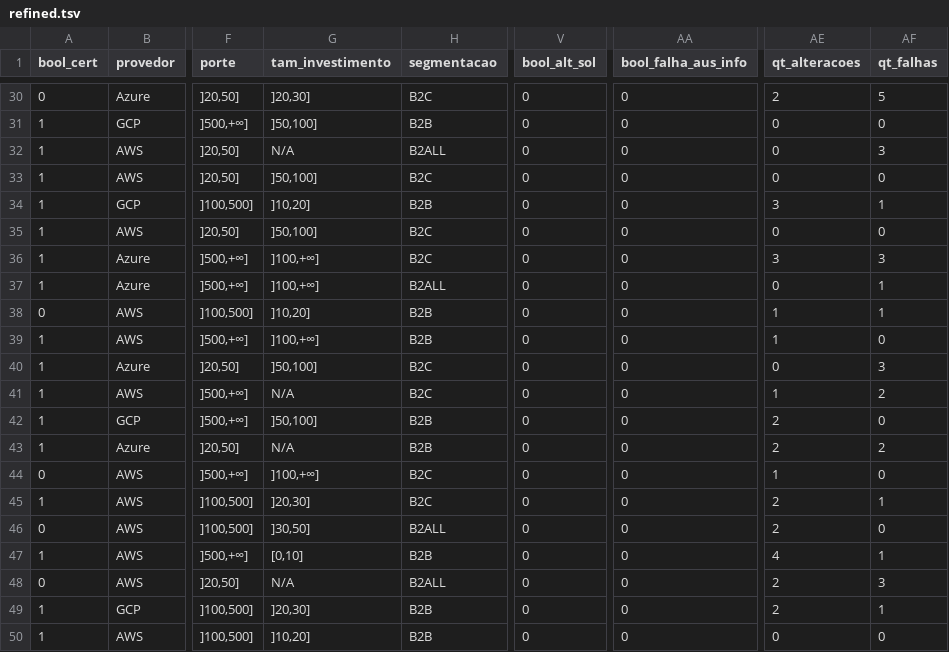
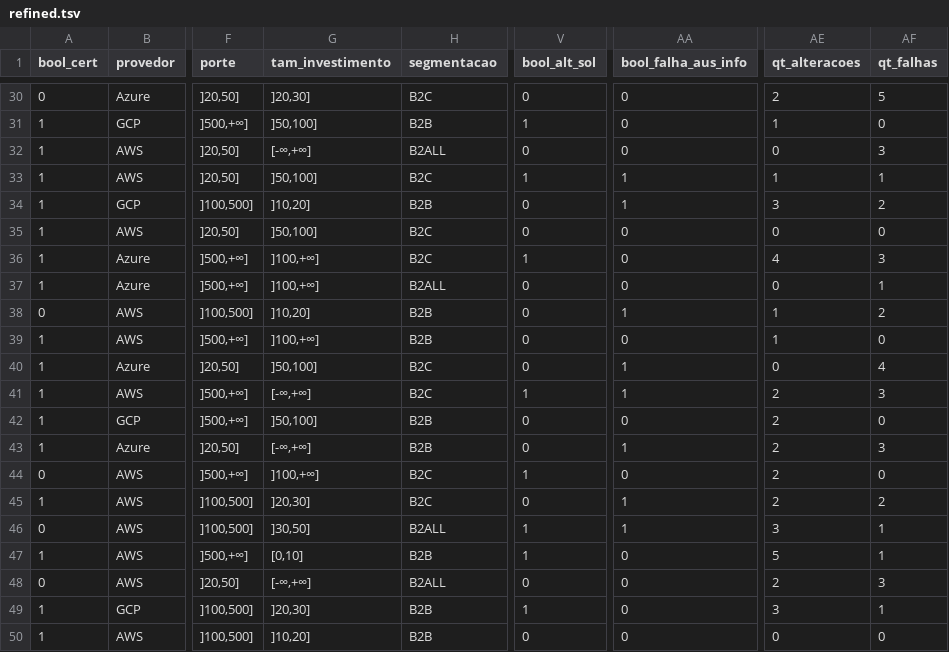
Before and after one commit to luisvenezian/fatores-de-sucesso-na-implementacao-de-lagos-de-dados-na-nuvem, a TSV file: dataset/refined.tsv, drawn as a sheet; only a part is shown, gaps mark what is left out; the diff covers the shown part only; the diff names each change by its address in the sheet, - before the commit and + after, or states it on an @@ line.

```diff
--- a/dataset/refined.tsv
+++ b/dataset/refined.tsv
-V31 (bool_alt_sol): 0
+V31 (bool_alt_sol): 1
-AE31 (qt_alteracoes): 0
+AE31 (qt_alteracoes): 1
-G32 (tam_investimento): N/A
+G32 (tam_investimento): [-∞,+∞]
-V33 (bool_alt_sol): 0
+V33 (bool_alt_sol): 1
-AA33:AA34 (bool_falha_aus_info): 0
+AA33:AA34 (bool_falha_aus_info): 1
-AE33 (qt_alteracoes): 0
+AE33 (qt_alteracoes): 1
-AF33 (qt_falhas): 0
+AF33 (qt_falhas): 1
-AF34 (qt_falhas): 1
+AF34 (qt_falhas): 2
-V36 (bool_alt_sol): 0
+V36 (bool_alt_sol): 1
-AE36 (qt_alteracoes): 3
+AE36 (qt_alteracoes): 4
-AA38 (bool_falha_aus_info): 0
+AA38 (bool_falha_aus_info): 1
-AF38 (qt_falhas): 1
+AF38 (qt_falhas): 2
-AA40:AA41 (bool_falha_aus_info): 0
+AA40:AA41 (bool_falha_aus_info): 1
-AF40 (qt_falhas): 3
+AF40 (qt_falhas): 4
-G41 (tam_investimento): N/A
+G41 (tam_investimento): [-∞,+∞]
-V41 (bool_alt_sol): 0
+V41 (bool_alt_sol): 1
-AE41 (qt_alteracoes): 1
+AE41 (qt_alteracoes): 2
-AF41 (qt_falhas): 2
+AF41 (qt_falhas): 3
-G43 (tam_investimento): N/A
+G43 (tam_investimento): [-∞,+∞]
-AA43 (bool_falha_aus_info): 0
+AA43 (bool_falha_aus_info): 1
-AF43 (qt_falhas): 2
+AF43 (qt_falhas): 3
-V44 (bool_alt_sol): 0
+V44 (bool_alt_sol): 1
-AE44 (qt_alteracoes): 1
+AE44 (qt_alteracoes): 2
-AA45:AA46 (bool_falha_aus_info): 0
+AA45:AA46 (bool_falha_aus_info): 1
-AF45 (qt_falhas): 1
+AF45 (qt_falhas): 2
-V46:V47 (bool_alt_sol): 0
+V46:V47 (bool_alt_sol): 1
-AE46 (qt_alteracoes): 2
+AE46 (qt_alteracoes): 3
-AF46 (qt_falhas): 0
+AF46 (qt_falhas): 1
-AE47 (qt_alteracoes): 4
+AE47 (qt_alteracoes): 5
-G48 (tam_investimento): N/A
+G48 (tam_investimento): [-∞,+∞]
-V49 (bool_alt_sol): 0
+V49 (bool_alt_sol): 1
-AE49 (qt_alteracoes): 2
+AE49 (qt_alteracoes): 3
```
Also changed, not shown: 101 edited cells elsewhere in this file, 6 other files.
